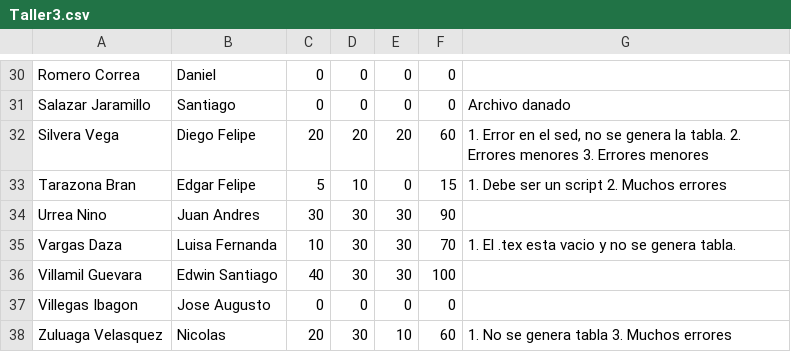
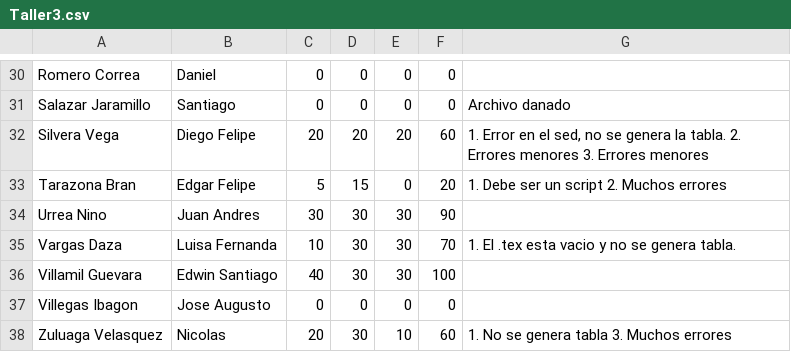
Before and after one commit to ComputoCienciasUniandes/HerramientasComputacionales, a CSV file: Grades/notas/2014-2/Taller3.csv, drawn as a sheet; only a part is shown, gaps mark what is left out.

Commit message:
Edgar

```diff
--- a/Grades/notas/2014-2/Taller3.csv
+++ b/Grades/notas/2014-2/Taller3.csv
@@ -32,3 +32,3 @@ Salazar Jaramillo,Santiago,0,0,0,0,Archivo danado
 Silvera Vega,Diego Felipe,20,20,20,60,"1. Error en el sed, no se genera la tabla. 2. Errores menores 3. Errores menores"
-Tarazona Bran,Edgar Felipe,5,10,0,15,1. Debe ser un script 2. Muchos errores
+Tarazona Bran,Edgar Felipe,5,15,0,20,1. Debe ser un script 2. Muchos errores
 Urrea Nino,Juan Andres,30,30,30,90,
```
